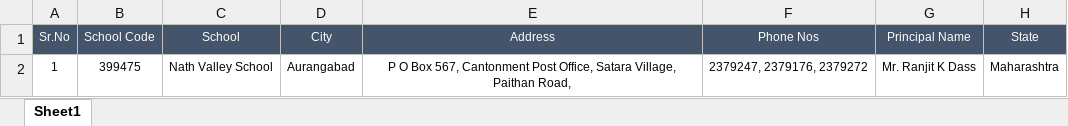
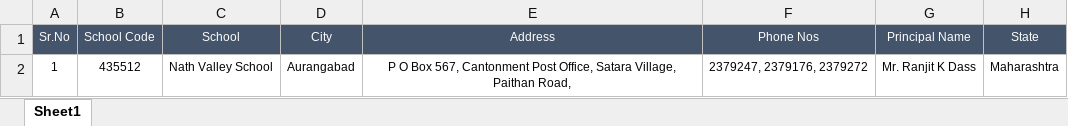
Before and after one commit to vjsuthar1991/ei-asset, an Excel workbook: api/MIS Reports/test2.xlsx, sheet Sheet1, drawn as a sheet; only a part is shown; values as stored, in another font and other column widths than the file's, no borders; the diff names each change by its address in the sheet, - before the commit and + after, or states it on an @@ line.

```diff
--- a/api/MIS Reports/test2.xlsx (sheet Sheet1)
+++ b/api/MIS Reports/test2.xlsx (sheet Sheet1)
-B2 (School Code): 399475
+B2 (School Code): 435512
```
Also changed, not shown: 5 other files.
